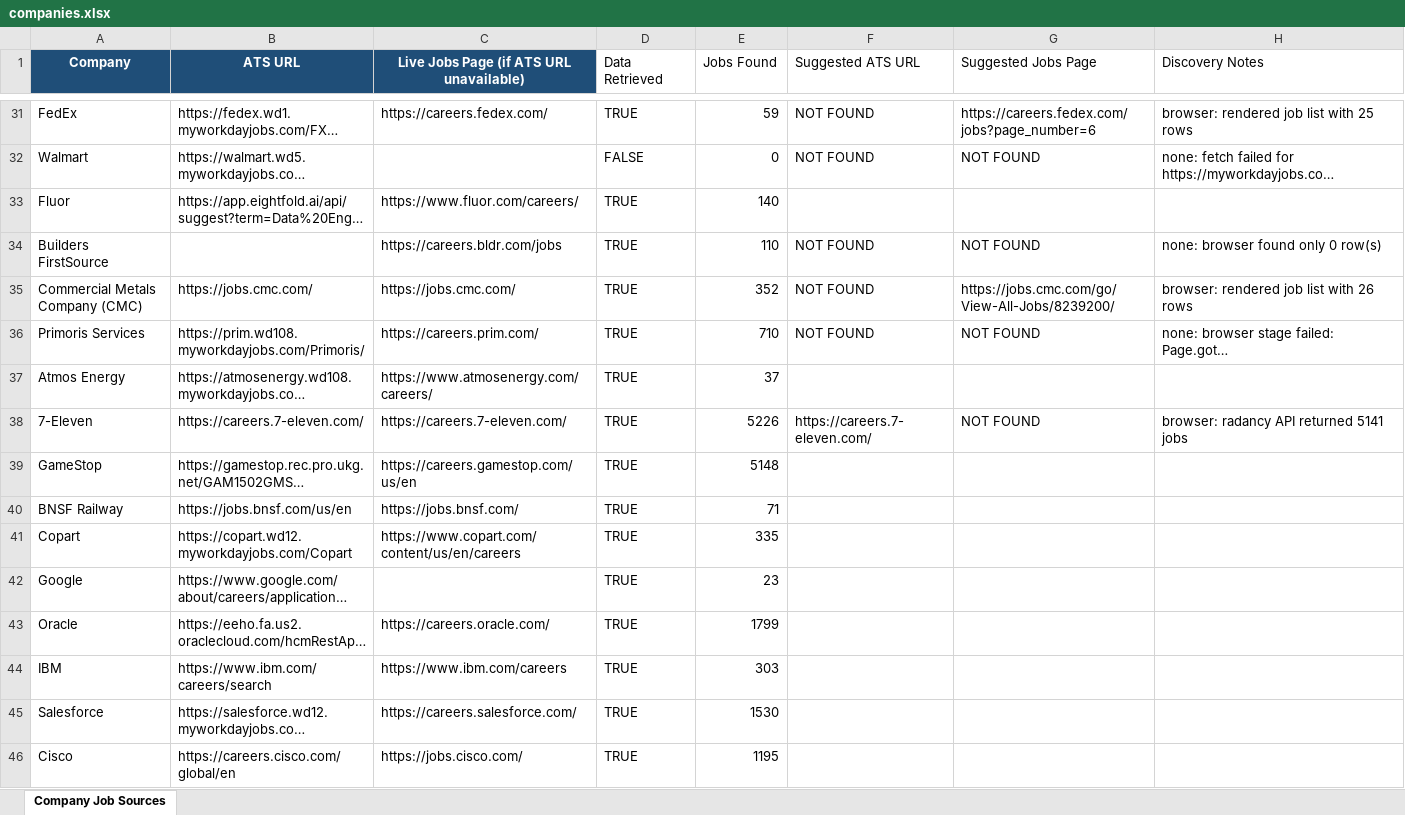
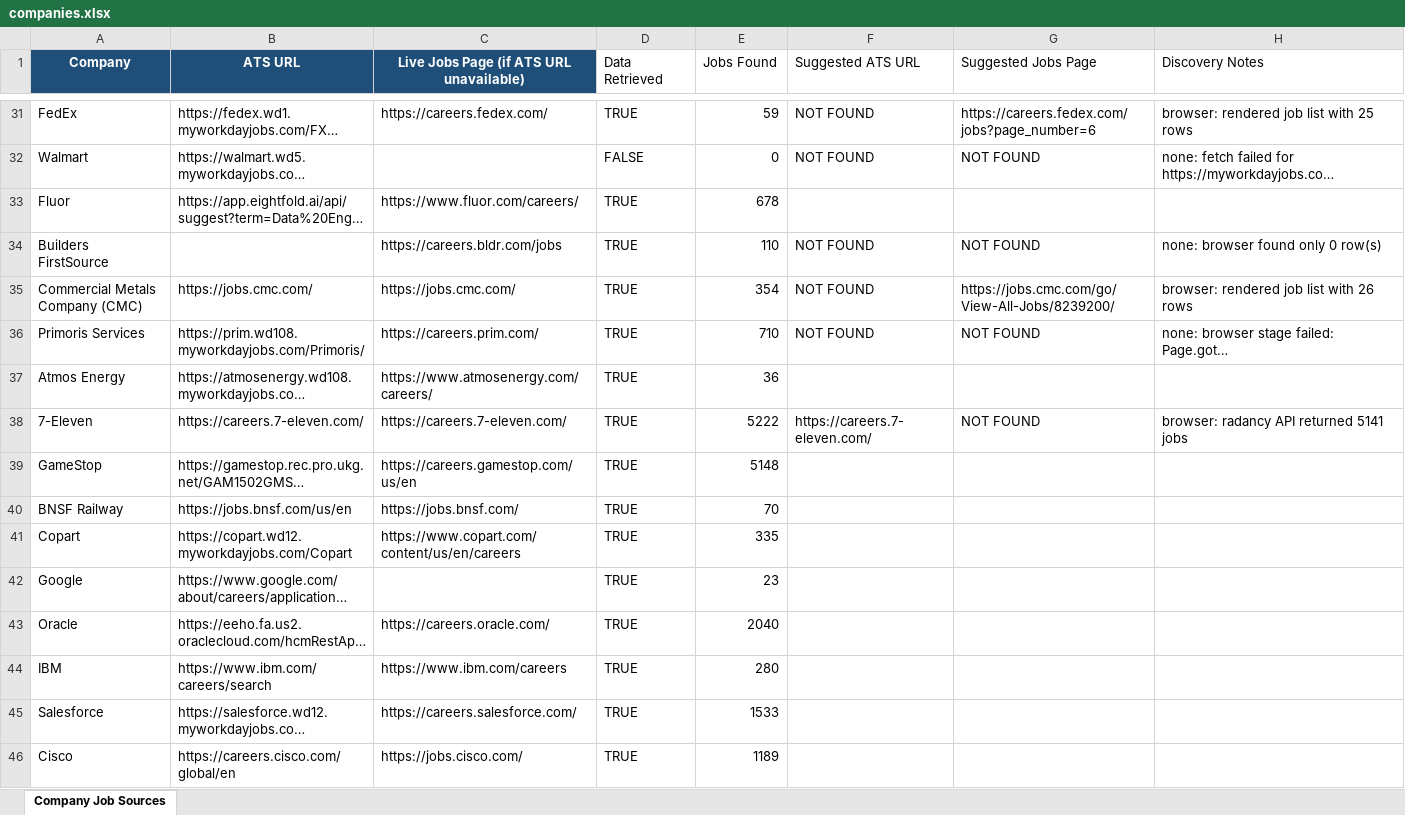
Before and after one commit to bduggirala/Job-scraper, an Excel workbook: config/companies.xlsx, sheet Company Job Sources, drawn as a sheet; only a part is shown, gaps mark what is left out; long unchanged cells end in …; values as stored, in another font and other column widths than the file's, no borders; conditional formats and table styles not drawn; the diff covers the shown part only; the diff names each change by its address in the sheet, - before the commit and + after, or states it on an @@ line.

```diff
--- a/config/companies.xlsx (sheet Company Job Sources)
+++ b/config/companies.xlsx (sheet Company Job Sources)
-E33 (Jobs Found): 140
+E33 (Jobs Found): 678
-E35 (Jobs Found): 352
+E35 (Jobs Found): 354
-E37 (Jobs Found): 37
+E37 (Jobs Found): 36
-E38 (Jobs Found): 5226
+E38 (Jobs Found): 5222
-E40 (Jobs Found): 71
+E40 (Jobs Found): 70
-E43 (Jobs Found): 1799
+E43 (Jobs Found): 2040
-E44 (Jobs Found): 303
+E44 (Jobs Found): 280
-E45 (Jobs Found): 1530
+E45 (Jobs Found): 1533
-E46 (Jobs Found): 1195
+E46 (Jobs Found): 1189
```
Also changed, not shown: 90 edited cells elsewhere in this sheet, 29 other files.
